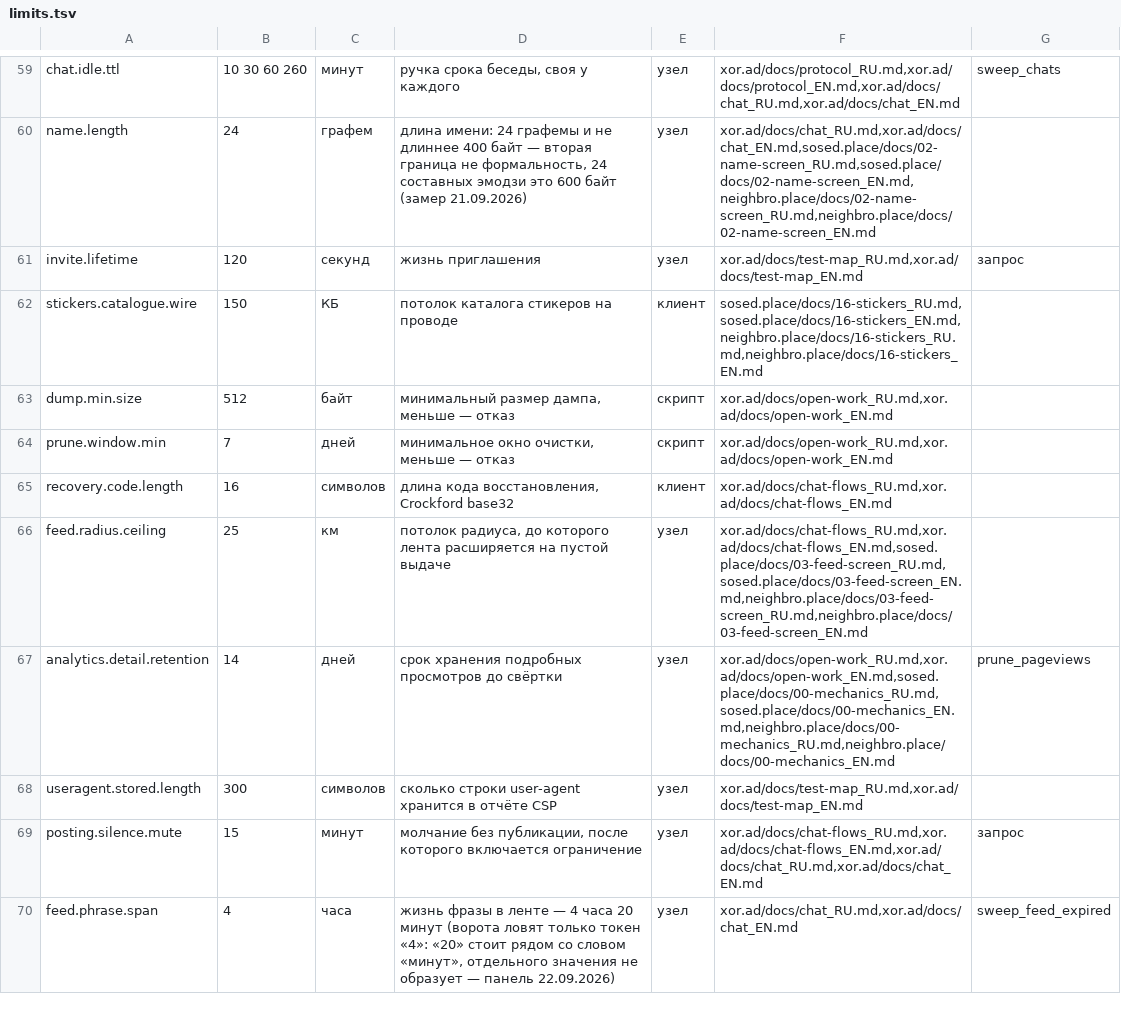
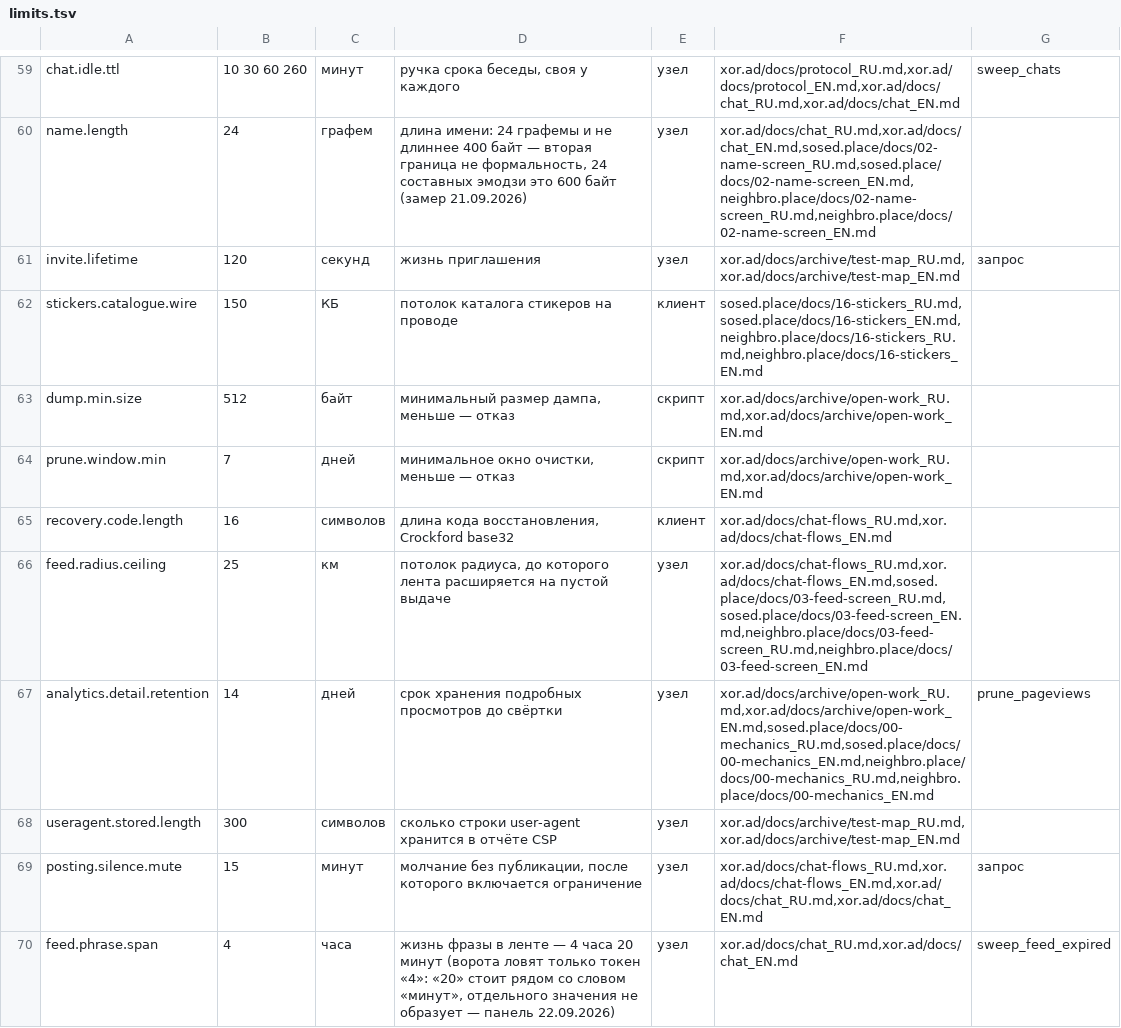
Before and after one commit to panov-id/xor.ad, a TSV file: docs/facts/limits.tsv, drawn as a sheet; only a part is shown, gaps mark what is left out.

```diff
--- a/docs/facts/limits.tsv
+++ b/docs/facts/limits.tsv
@@ -60,10 +60,10 @@ chat.idle.ttl	10 30 60 260	минут	ручка срока беседы, сво
 name.length	24	графем	длина имени: 24 графемы и не длиннее 400 байт — вторая граница не формальность, 24 составных эмодзи это 600 байт (замер 21.09.2026)	узел	xor.ad/docs/chat_RU.md,xor.ad/docs/chat_EN.md,sosed.place/docs/02-name-screen_RU.md,sosed.place/docs/02-name-screen_EN.md,neighbro.place/docs/02-name-screen_RU.md,neighbro.place/docs/02-name-screen_EN.md	
-invite.lifetime	120	секунд	жизнь приглашения	узел	xor.ad/docs/test-map_RU.md,xor.ad/docs/test-map_EN.md	запрос
+invite.lifetime	120	секунд	жизнь приглашения	узел	xor.ad/docs/archive/test-map_RU.md,xor.ad/docs/archive/test-map_EN.md	запрос
 stickers.catalogue.wire	150	КБ	потолок каталога стикеров на проводе	клиент	sosed.place/docs/16-stickers_RU.md,sosed.place/docs/16-stickers_EN.md,neighbro.place/docs/16-stickers_RU.md,neighbro.place/docs/16-stickers_EN.md	
-dump.min.size	512	байт	минимальный размер дампа, меньше — отказ	скрипт	xor.ad/docs/open-work_RU.md,xor.ad/docs/open-work_EN.md	
-prune.window.min	7	дней	минимальное окно очистки, меньше — отказ	скрипт	xor.ad/docs/open-work_RU.md,xor.ad/docs/open-work_EN.md	
+dump.min.size	512	байт	минимальный размер дампа, меньше — отказ	скрипт	xor.ad/docs/archive/open-work_RU.md,xor.ad/docs/archive/open-work_EN.md	
+prune.window.min	7	дней	минимальное окно очистки, меньше — отказ	скрипт	xor.ad/docs/archive/open-work_RU.md,xor.ad/docs/archive/open-work_EN.md	
 recovery.code.length	16	символов	длина кода восстановления, Crockford base32	клиент	xor.ad/docs/chat-flows_RU.md,xor.ad/docs/chat-flows_EN.md	
 feed.radius.ceiling	25	км	потолок радиуса, до которого лента расширяется на пустой выдаче	узел	xor.ad/docs/chat-flows_RU.md,xor.ad/docs/chat-flows_EN.md,sosed.place/docs/03-feed-screen_RU.md,sosed.place/docs/03-feed-screen_EN.md,neighbro.place/docs/03-feed-screen_RU.md,neighbro.place/docs/03-feed-screen_EN.md	
-analytics.detail.retention	14	дней	срок хранения подробных просмотров до свёртки	узел	xor.ad/docs/open-work_RU.md,xor.ad/docs/open-work_EN.md,sosed.place/docs/00-mechanics_RU.md,sosed.place/docs/00-mechanics_EN.md,neighbro.place/docs/00-mechanics_RU.md,neighbro.place/docs/00-mechanics_EN.md	prune_pageviews
-useragent.stored.length	300	символов	сколько строки user-agent хранится в отчёте CSP	узел	xor.ad/docs/test-map_RU.md,xor.ad/docs/test-map_EN.md	
+analytics.detail.retention	14	дней	срок хранения подробных просмотров до свёртки	узел	xor.ad/docs/archive/open-work_RU.md,xor.ad/docs/archive/open-work_EN.md,sosed.place/docs/00-mechanics_RU.md,sosed.place/docs/00-mechanics_EN.md,neighbro.place/docs/00-mechanics_RU.md,neighbro.place/docs/00-mechanics_EN.md	prune_pageviews
+useragent.stored.length	300	символов	сколько строки user-agent хранится в отчёте CSP	узел	xor.ad/docs/archive/test-map_RU.md,xor.ad/docs/archive/test-map_EN.md	
 posting.silence.mute	15	минут	молчание без публикации, после которого включается ограничение	узел	xor.ad/docs/chat-flows_RU.md,xor.ad/docs/chat-flows_EN.md,xor.ad/docs/chat_RU.md,xor.ad/docs/chat_EN.md	запрос
```
Also changed, not shown: docs/facts/decisions.tsv, docs/facts/noise-numbers.tsv, 7 other files.
